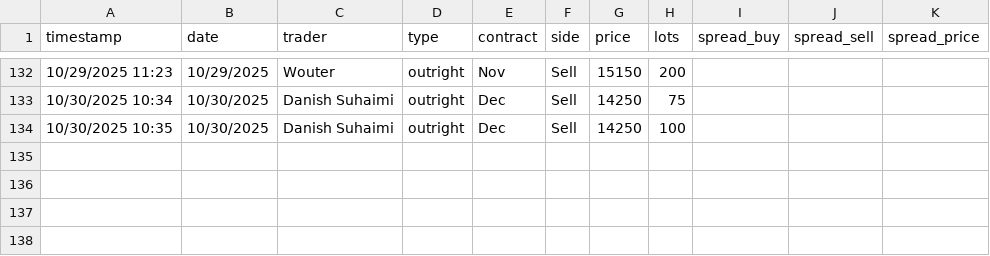
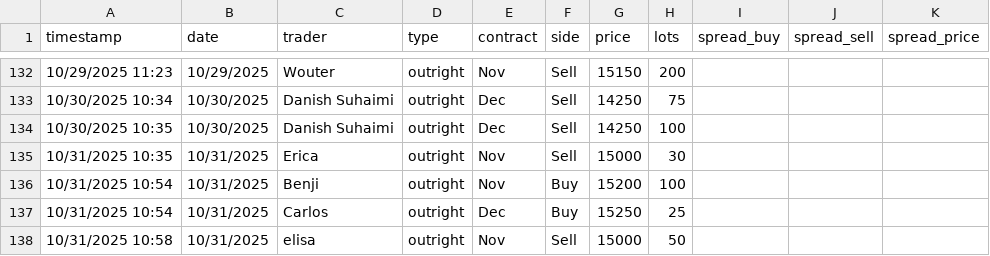
Before and after one commit to WouterVossen/PMX, a CSV file: data/trader_log_template.csv, drawn as a sheet; only a part is shown, gaps mark what is left out; the diff names each change by its address in the sheet, - before the commit and + after, or states it on an @@ line.

Commit message:
Add files via upload

```diff
--- a/data/trader_log_template.csv
+++ b/data/trader_log_template.csv
+row 135: 10/31/2025 10:35 | 10/31/2025 | Erica | outright | Nov | Sell | 15000 | 30
+row 136: 10/31/2025 10:54 | 10/31/2025 | Benji | outright | Nov | Buy | 15200 | 100
+row 137: 10/31/2025 10:54 | 10/31/2025 | Carlos | outright | Dec | Buy | 15250 | 25
+row 138: 10/31/2025 10:58 | 10/31/2025 | elisa | outright | Nov | Sell | 15000 | 50
```
